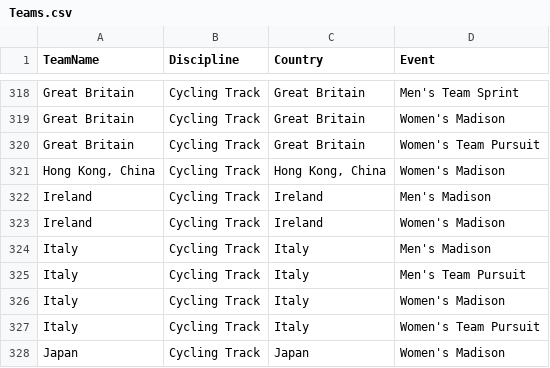
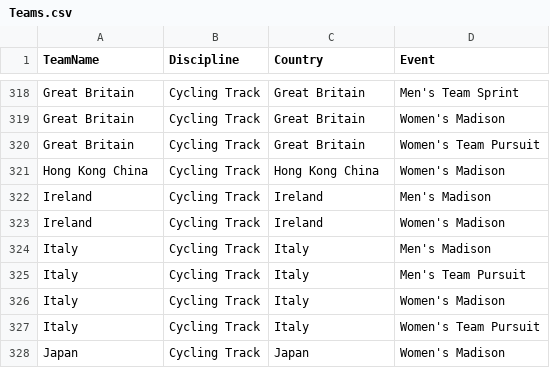
Before and after one commit to NitendraTripathi/data, a CSV file: Teams.csv, drawn as a sheet; only a part is shown, gaps mark what is left out.

Commit message:
Update Teams.csv

```diff
--- a/Teams.csv
+++ b/Teams.csv
@@ -320,3 +320,3 @@ Great Britain	Cycling Track	Great Britain	Women's Madison
 Great Britain	Cycling Track	Great Britain	Women's Team Pursuit
-Hong Kong, China	Cycling Track	Hong Kong, China	Women's Madison
+Hong Kong China	Cycling Track	Hong Kong China	Women's Madison
 Ireland	Cycling Track	Ireland	Men's Madison
```
